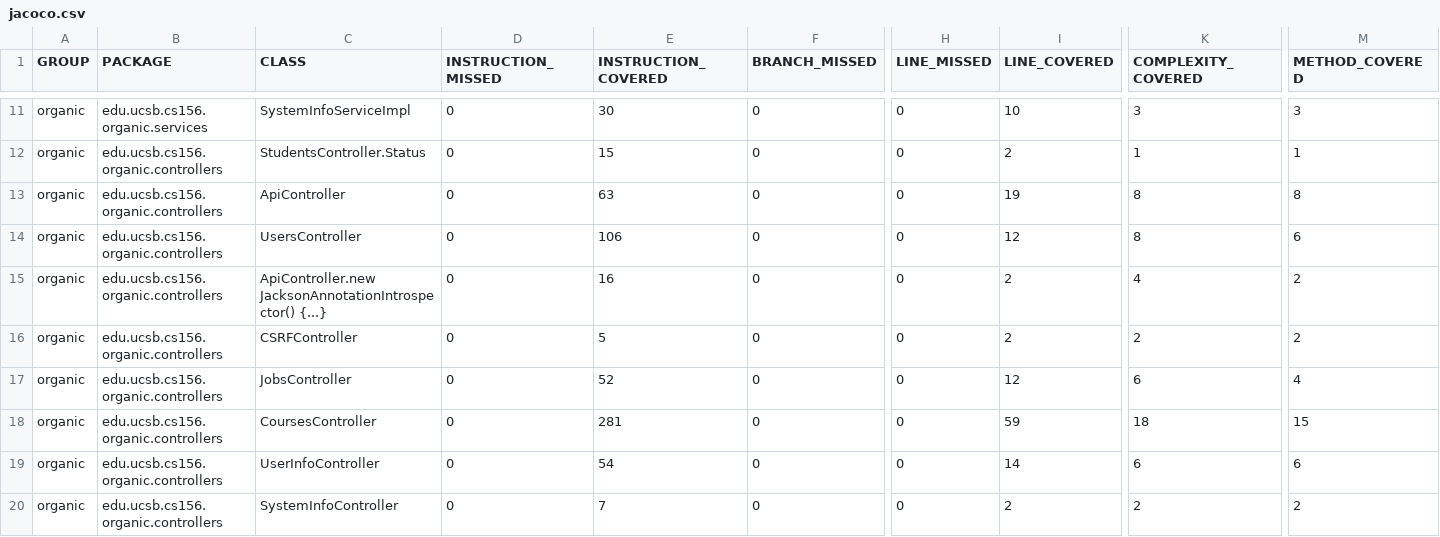
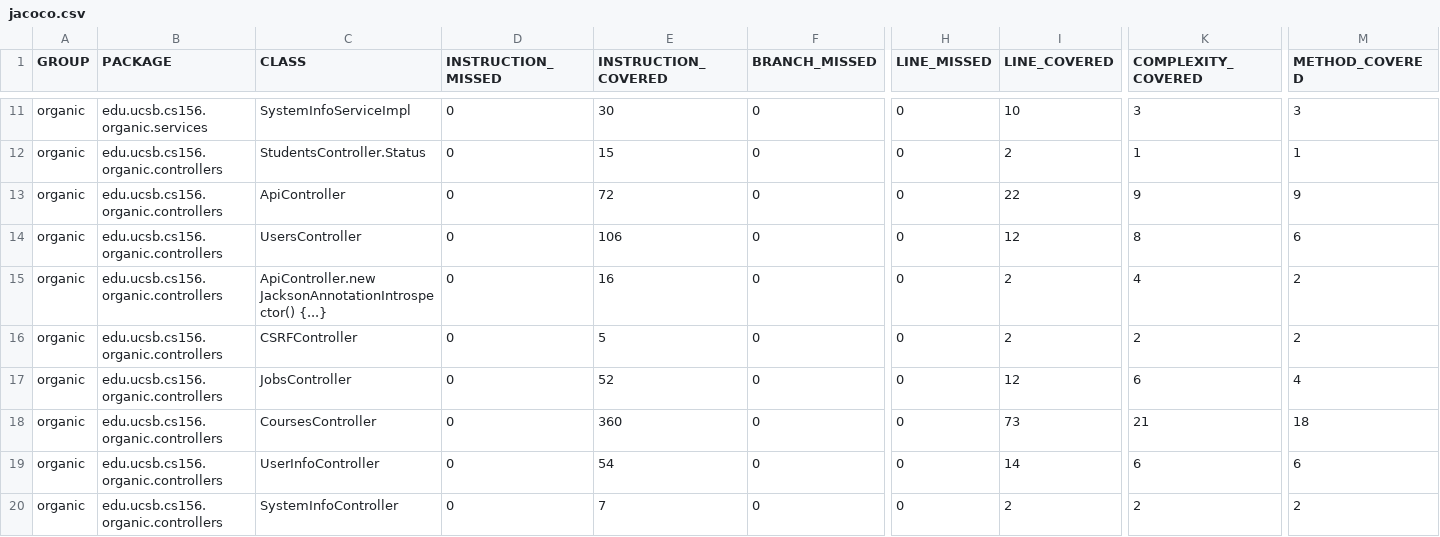
Before and after one commit to ucsb-cs156-f23/proj-organic-f23-6pm-3, a CSV file: jacoco/jacoco.csv, drawn as a sheet; only a part is shown, gaps mark what is left out; the diff names each change by its address in the sheet, - before the commit and + after, or states it on an @@ line.

```diff
--- a/jacoco/jacoco.csv
+++ b/jacoco/jacoco.csv
-E13 (INSTRUCTION_COVERED): 63
+E13 (INSTRUCTION_COVERED): 72
-I13 (LINE_COVERED): 19
+I13 (LINE_COVERED): 22
-K13 (COMPLEXITY_COVERED): 8
+K13 (COMPLEXITY_COVERED): 9
-M13 (METHOD_COVERED): 8
+M13 (METHOD_COVERED): 9
-E18 (INSTRUCTION_COVERED): 281
+E18 (INSTRUCTION_COVERED): 360
-I18 (LINE_COVERED): 59
+I18 (LINE_COVERED): 73
-K18 (COMPLEXITY_COVERED): 18
+K18 (COMPLEXITY_COVERED): 21
-M18 (METHOD_COVERED): 15
+M18 (METHOD_COVERED): 18
```
Also changed, not shown: 10 other files.
